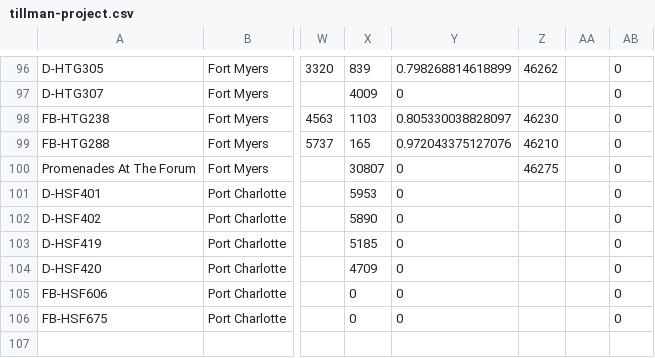
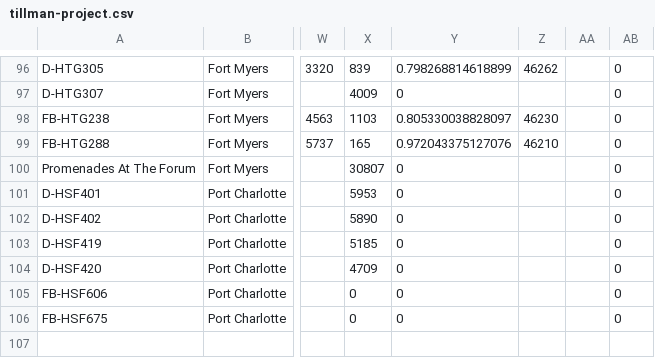
Before and after one commit to JCKraus1/Tillman-Dashboard, a CSV file: tillman-project.csv, drawn as a sheet; only a part is shown, gaps mark what is left out; the diff names each change by its address in the sheet, - before the commit and + after, or states it on an @@ line.

Commit message:
Automated CSV update every 6 hours

```diff
--- a/tillman-project.csv
+++ b/tillman-project.csv
-Z100: 46275
+Z100: (empty)
```
